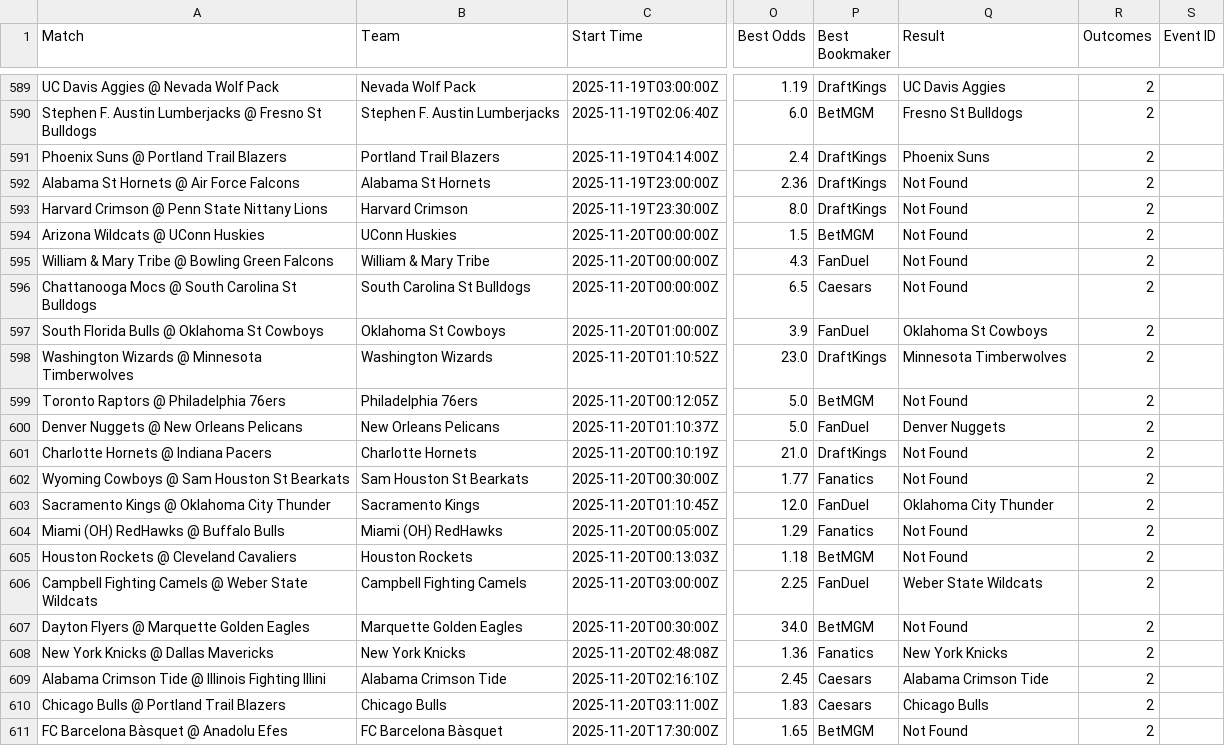
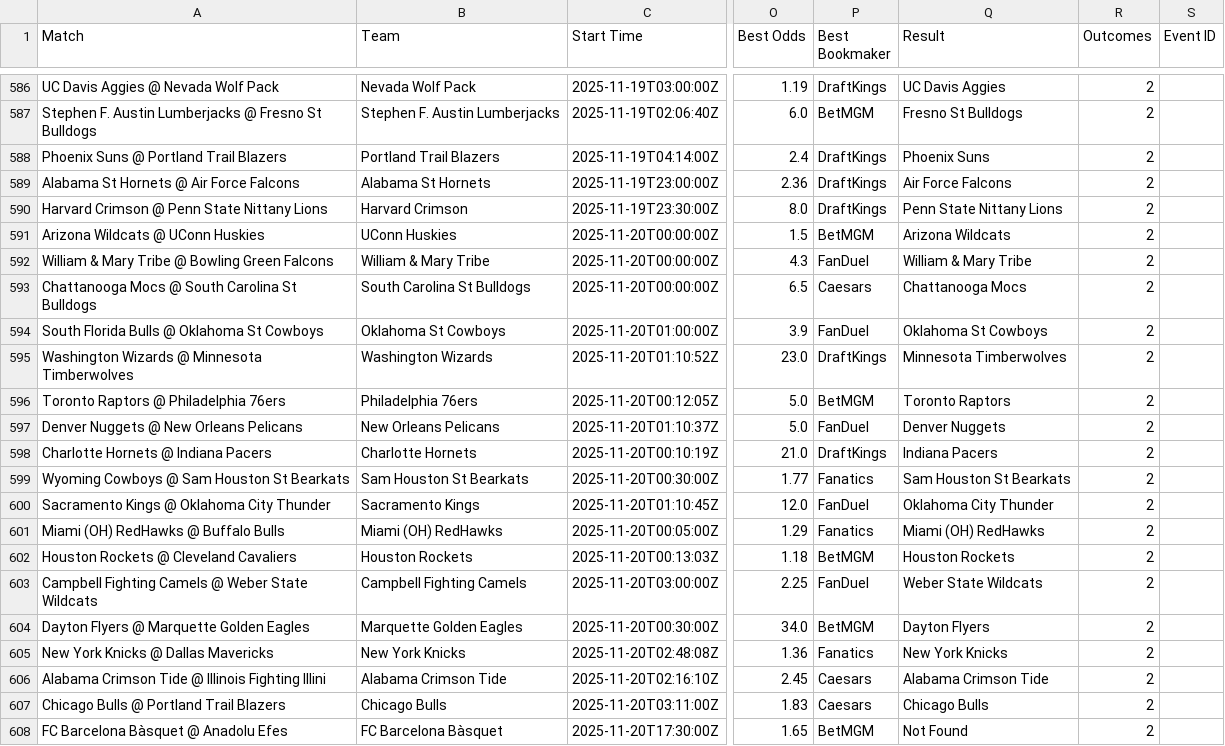
Before and after one commit to aqsmith02/paper-betting-tracker, a CSV file: codebase/data/master_nc_pin_full.csv, drawn as a sheet; only a part is shown, gaps mark what is left out; addresses are those after the commit; the diff covers the shown part only; the diff names each change by its address in the sheet, - before the commit and + after, or states it on an @@ line.

```diff
--- a/codebase/data/master_nc_pin_full.csv
+++ b/codebase/data/master_nc_pin_full.csv
-Q589 (Result): Not Found
+Q589 (Result): Air Force Falcons
-Q590 (Result): Not Found
+Q590 (Result): Penn State Nittany Lions
-Q591 (Result): Not Found
+Q591 (Result): Arizona Wildcats
-Q592 (Result): Not Found
+Q592 (Result): William & Mary Tribe
-Q593 (Result): Not Found
+Q593 (Result): Chattanooga Mocs
-Q596 (Result): Not Found
+Q596 (Result): Toronto Raptors
-Q598 (Result): Not Found
+Q598 (Result): Indiana Pacers
-Q599 (Result): Not Found
+Q599 (Result): Sam Houston St Bearkats
-Q601 (Result): Not Found
+Q601 (Result): Miami (OH) RedHawks
-Q602 (Result): Not Found
+Q602 (Result): Houston Rockets
-Q604 (Result): Not Found
+Q604 (Result): Dayton Flyers
```
Also changed, not shown: 3 removed rows and 18 edited cells elsewhere in this file, codebase/data/master_nc_avg_bets.csv, codebase/data/master_nc_mod_zscore_full.csv, 9 other files.
